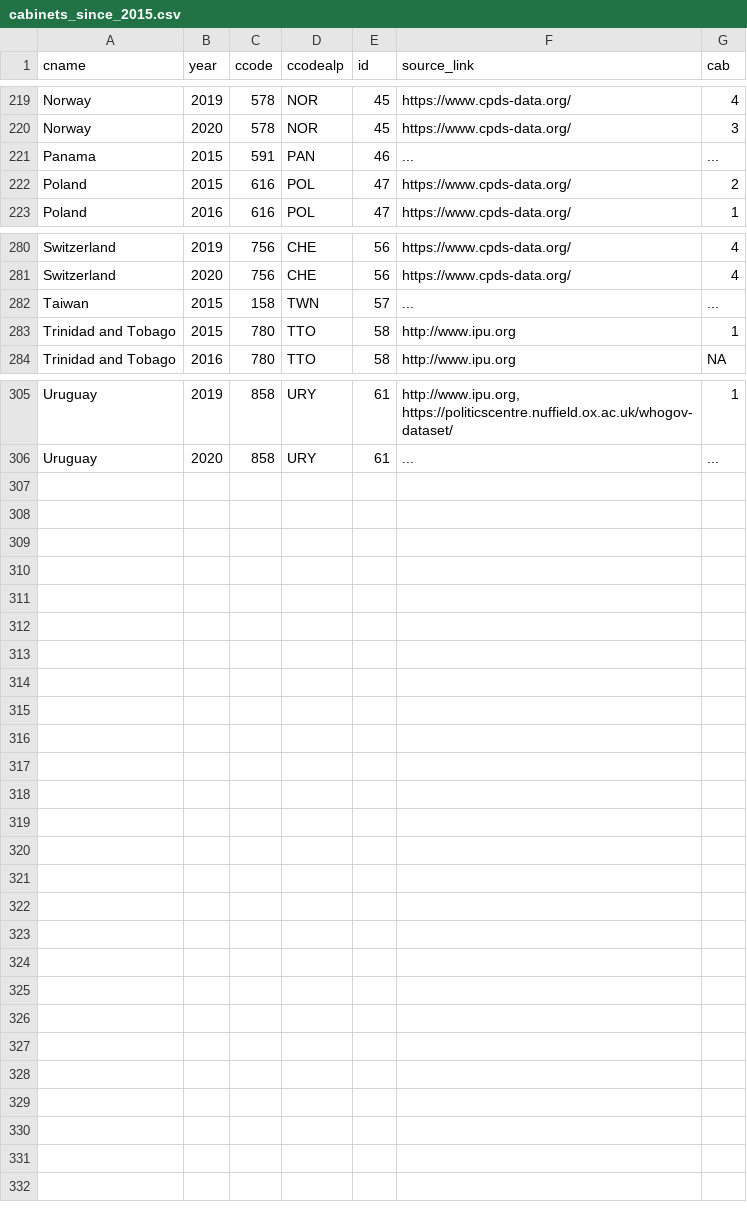
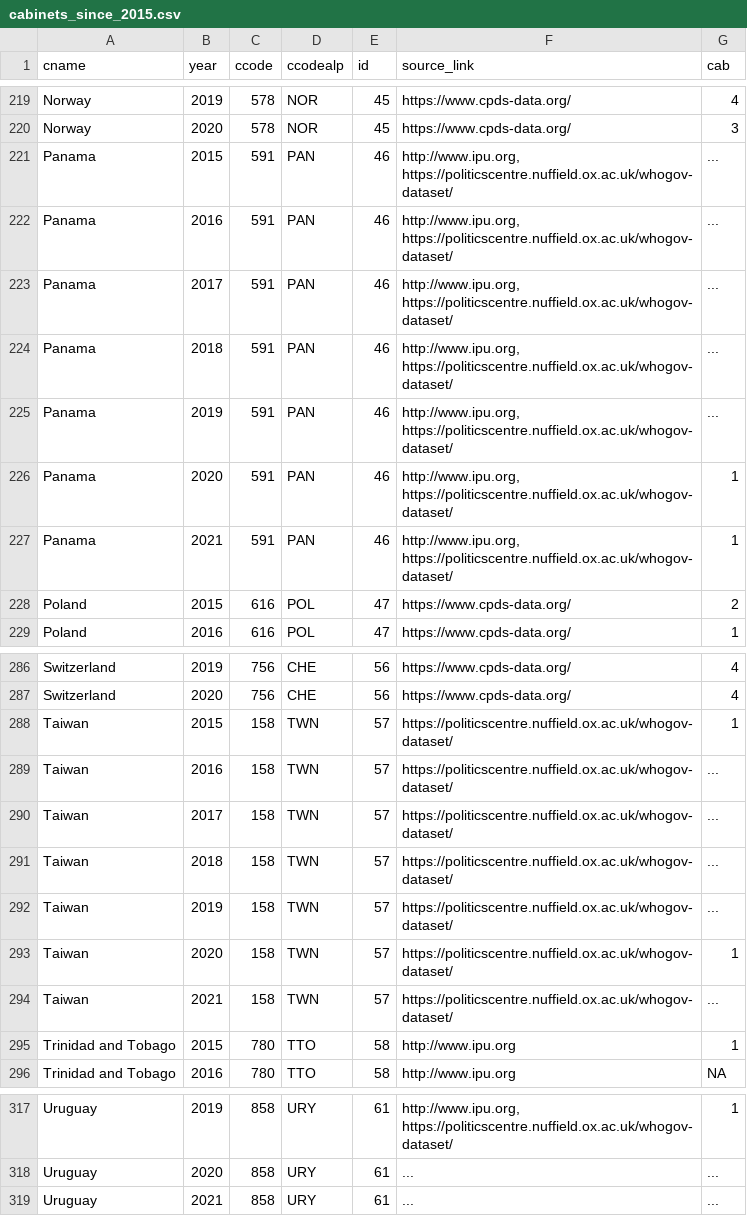
Before and after one commit to julianbernauer/powerdiffusion, a CSV file: update/cabinets_since_2015.csv, drawn as a sheet; only a part is shown, gaps mark what is left out.

Commit message:
Update cabinets_since_2015.csv

```diff
--- a/update/cabinets_since_2015.csv
+++ b/update/cabinets_since_2015.csv
@@ -220,3 +220,9 @@
 "Norway", "2020", "578", "NOR", "45", "https://www.cpds-data.org/", "3"
-"Panama", "2015", "591", "PAN", "46", "...", "..."
+"Panama", "2015", "591", "PAN", "46", "http://www.ipu.org, https://politicscentre.nuffield.ox.ac.uk/whogov-dataset/", "..."
+"Panama", "2016", "591", "PAN", "46", "http://www.ipu.org, https://politicscentre.nuffield.ox.ac.uk/whogov-dataset/", "..."
+"Panama", "2017", "591", "PAN", "46", "http://www.ipu.org, https://politicscentre.nuffield.ox.ac.uk/whogov-dataset/", "..."
+"Panama", "2018", "591", "PAN", "46", "http://www.ipu.org, https://politicscentre.nuffield.ox.ac.uk/whogov-dataset/", "..."
+"Panama", "2019", "591", "PAN", "46", "http://www.ipu.org, https://politicscentre.nuffield.ox.ac.uk/whogov-dataset/", "..."
+"Panama", "2020", "591", "PAN", "46", "http://www.ipu.org, https://politicscentre.nuffield.ox.ac.uk/whogov-dataset/", "1"
+"Panama", "2021", "591", "PAN", "46", "http://www.ipu.org, https://politicscentre.nuffield.ox.ac.uk/whogov-dataset/", "1"
 "Poland", "2015", "616", "POL", "47", "https://www.cpds-data.org/", "2"
@@ -281,3 +287,9 @@
 "Switzerland", "2020", "756", "CHE", "56", "https://www.cpds-data.org/", "4"
-"Taiwan", "2015", "158", "TWN", "57", "...", "..."
+"Taiwan", "2015", "158", "TWN", "57", "https://politicscentre.nuffield.ox.ac.uk/whogov-dataset/", "1"
+"Taiwan", "2016", "158", "TWN", "57", "https://politicscentre.nuffield.ox.ac.uk/whogov-dataset/", "..."
+"Taiwan", "2017", "158", "TWN", "57", "https://politicscentre.nuffield.ox.ac.uk/whogov-dataset/", "..."
+"Taiwan", "2018", "158", "TWN", "57", "https://politicscentre.nuffield.ox.ac.uk/whogov-dataset/", "..."
+"Taiwan", "2019", "158", "TWN", "57", "https://politicscentre.nuffield.ox.ac.uk/whogov-dataset/", "..."
+"Taiwan", "2020", "158", "TWN", "57", "https://politicscentre.nuffield.ox.ac.uk/whogov-dataset/", "1"
+"Taiwan", "2021", "158", "TWN", "57", "https://politicscentre.nuffield.ox.ac.uk/whogov-dataset/", "..."
 "Trinidad and Tobago", "2015", "780", "TTO", "58", "http://www.ipu.org", "1"
@@ -306 +318,2 @@
 "Uruguay", "2020", "858", "URY", "61", "...", "..."
+"Uruguay", "2021", "858", "URY", "61", "...", "..."
```
